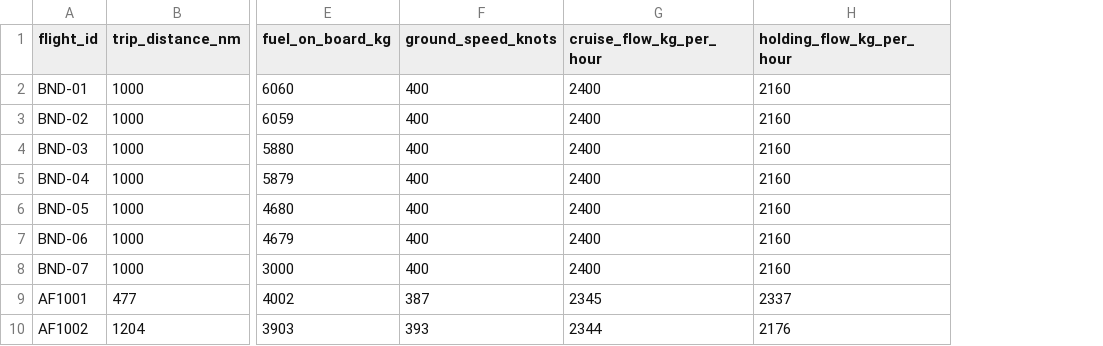
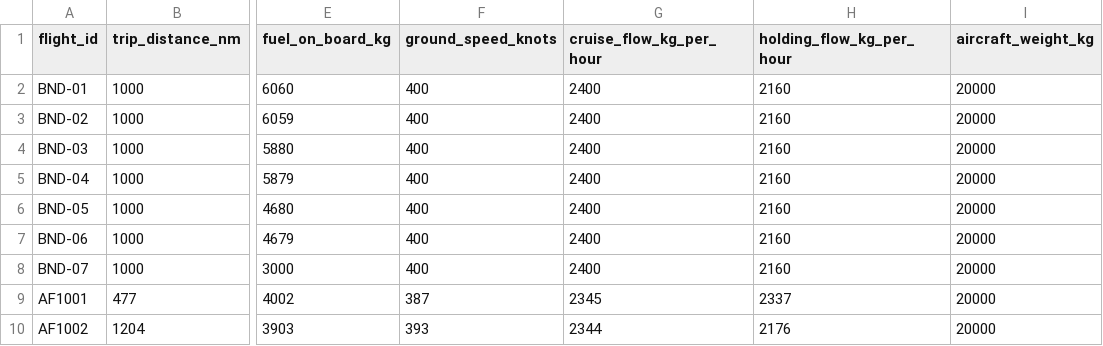
Before and after one commit to baxiiii/AFRM, a CSV file: AFRM/data/flights.csv, drawn as a sheet; only a part is shown, gaps mark what is left out; the diff names each change by its address in the sheet, - before the commit and + after, or states it on an @@ line.

Commit message:
fix: data generation + tests all pass

```diff
--- a/AFRM/data/flights.csv
+++ b/AFRM/data/flights.csv
+column I (aircraft_weight_kg), rows 2-10: all 20000
```
Also changed, not shown: 2 other files.
